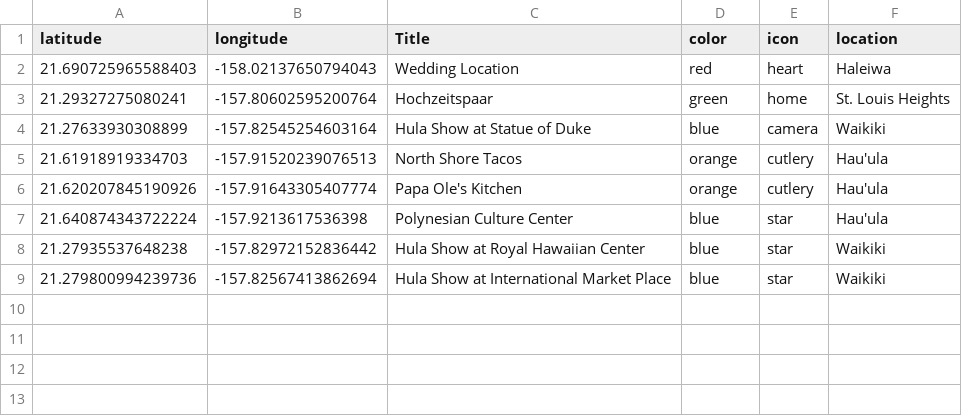
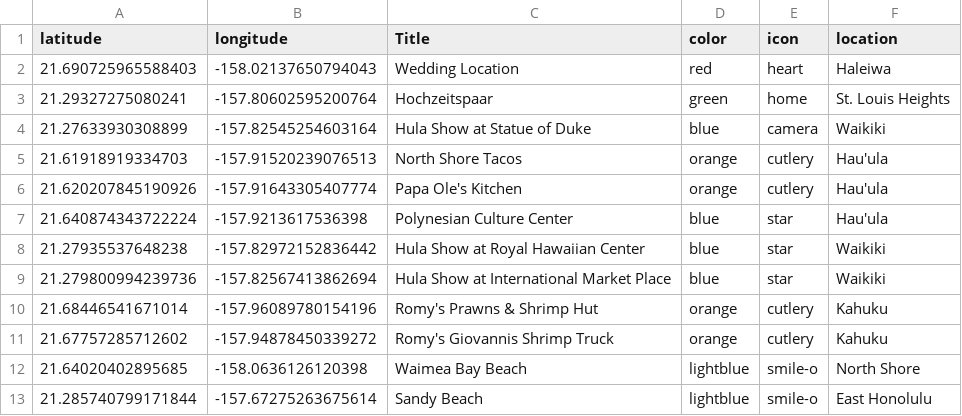
Before and after one commit to brandon-sky/aloha-team-sai, a CSV file: aloha_team_sai/metrics/locations.csv, drawn as a sheet.

```diff
--- a/aloha_team_sai/metrics/locations.csv
+++ b/aloha_team_sai/metrics/locations.csv
@@ -9 +9,5 @@ latitude,longitude,Title,color,icon, location
 21.279800994239736, -157.82567413862694,"Hula Show at International Market Place",blue,star,Waikiki
+21.68446541671014, -157.96089780154196,"Romy's Prawns & Shrimp Hut",orange,cutlery,Kahuku
+21.67757285712602, -157.94878450339272,"Romy's Giovannis Shrimp Truck",orange,cutlery,Kahuku
+21.64020402895685, -158.0636126120398,"Waimea Bay Beach",lightblue,smile-o,"North Shore"
+21.285740799171844, -157.67275263675614,"Sandy Beach",lightblue,smile-o,"East Honolulu"
```
Also changed, not shown: 5 other files.
